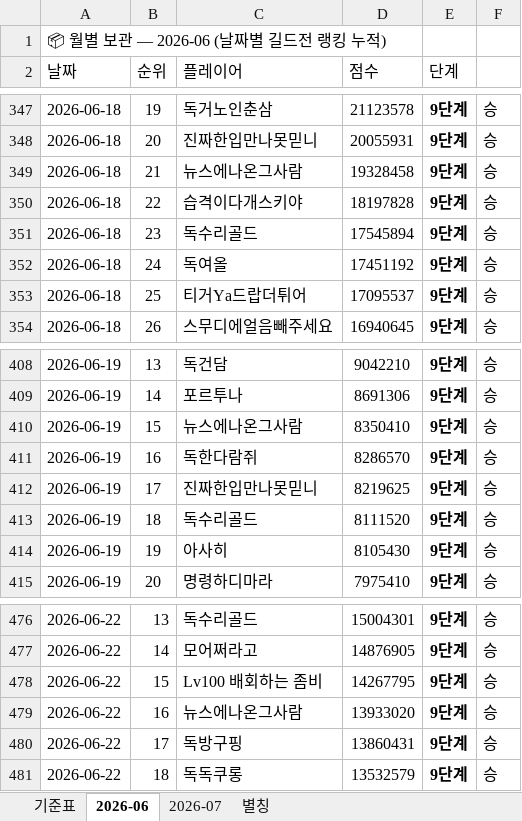
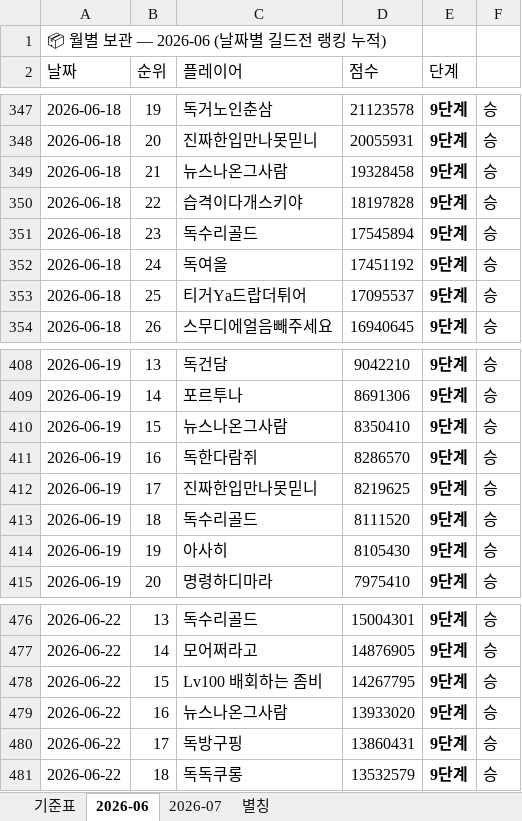
Before and after one commit to 88view/guild-war, an Excel workbook: 길드전_업로드_파일.xlsx, sheet 2026-06, drawn as a sheet; only a part is shown, gaps mark what is left out; values as stored, in another font and other column widths than the file's, no borders; the diff covers the shown part only; the diff names each change by its address in the sheet, - before the commit and + after, or states it on an @@ line.

```diff
--- a/길드전_업로드_파일.xlsx (sheet 2026-06)
+++ b/길드전_업로드_파일.xlsx (sheet 2026-06)
-C349 (플레이어): 뉴스에나온그사람
+C349 (플레이어): 뉴스나온그사람
-C410 (플레이어): 뉴스에나온그사람
+C410 (플레이어): 뉴스나온그사람
-C479 (플레이어): 뉴스에나온그사람
+C479 (플레이어): 뉴스나온그사람
```
Also changed, not shown: 5 edited cells elsewhere in this sheet.
